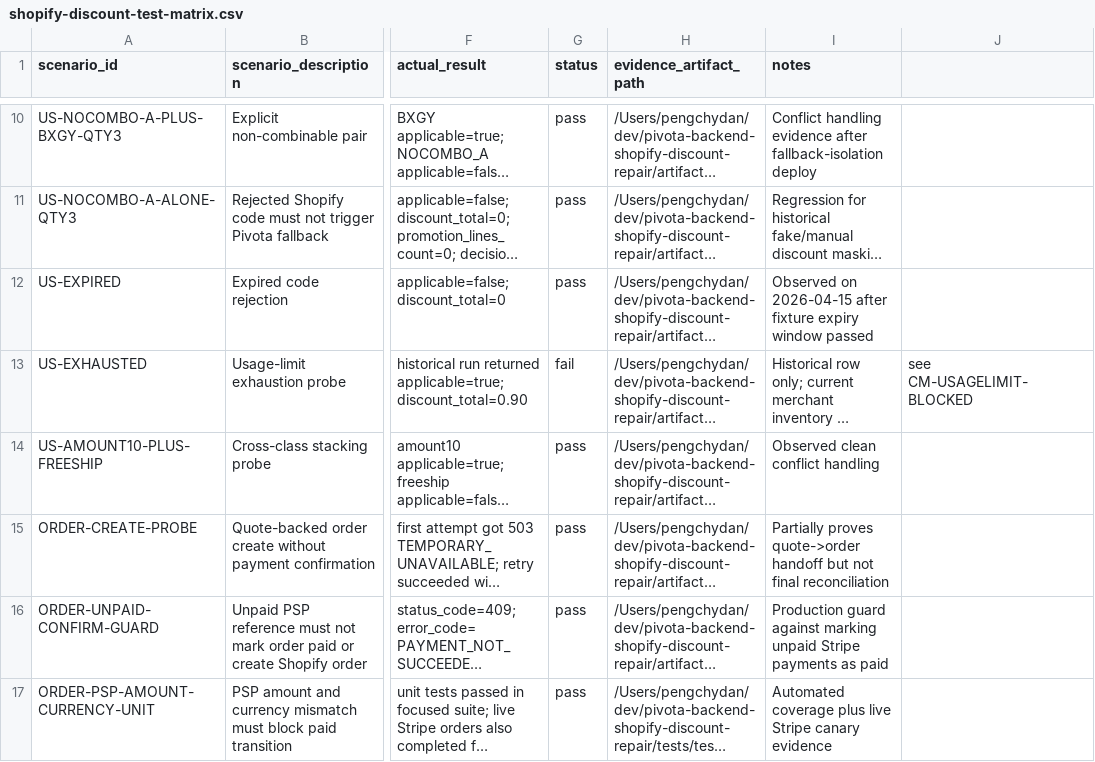
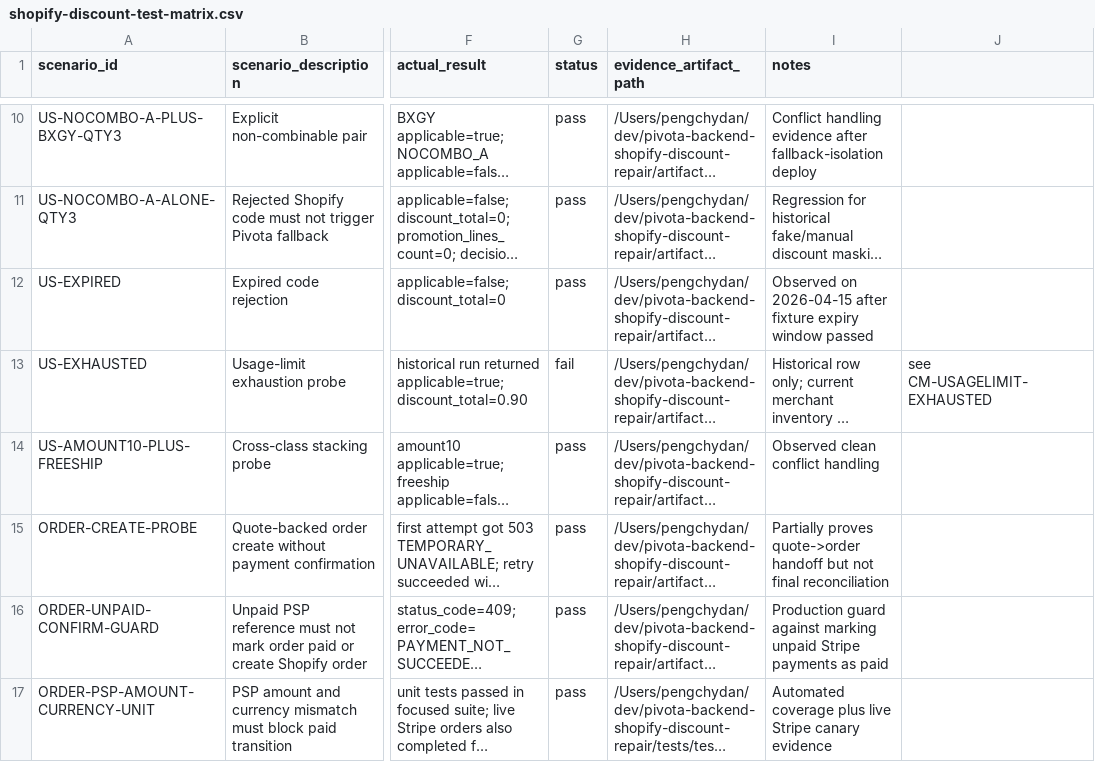
Before and after one commit to pengxu9-rgb/pivota-backend, a CSV file: docs/shopify-discount-test-matrix.csv, drawn as a sheet; only a part is shown, gaps mark what is left out; long unchanged cells end in …; the diff covers the shown part only; the diff names each change by its address in the sheet, - before the commit and + after, or states it on an @@ line.

```diff
--- a/docs/shopify-discount-test-matrix.csv
+++ b/docs/shopify-discount-test-matrix.csv
-J13: see CM-USAGELIMIT-BLOCKED
+J13: see CM-USAGELIMIT-EXHAUSTED
```
Also changed, not shown: 6 edited cells elsewhere in this file, docs/shopify-discount-coverage.csv, 3 other files.
